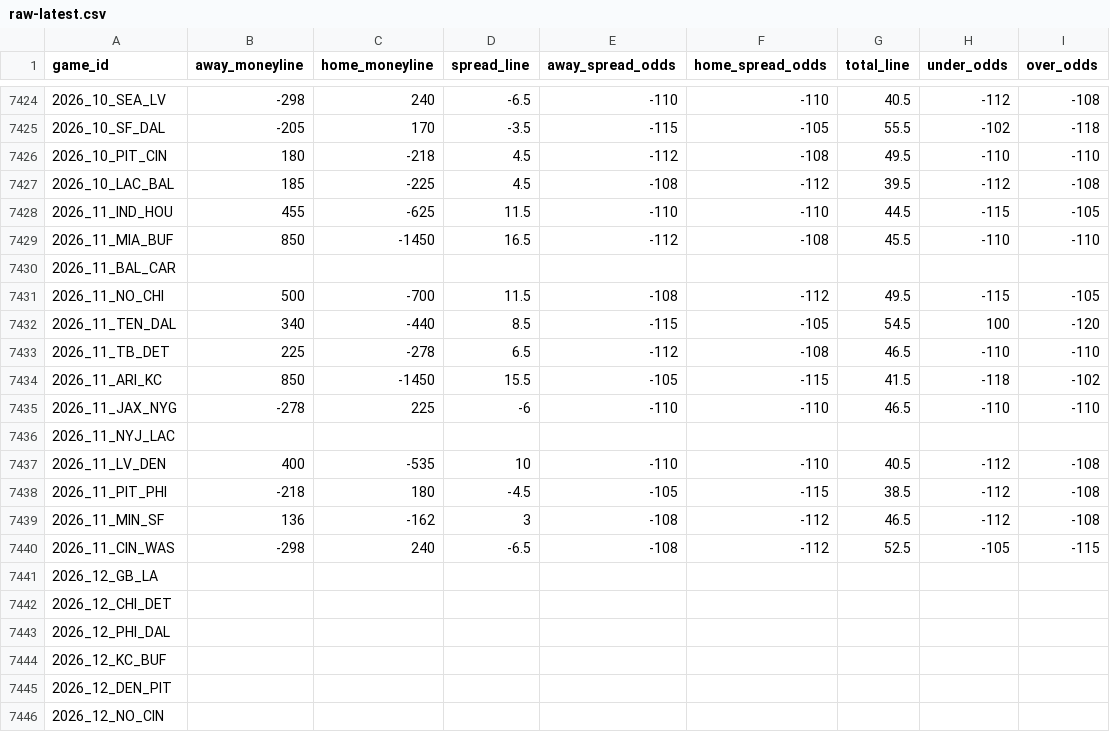
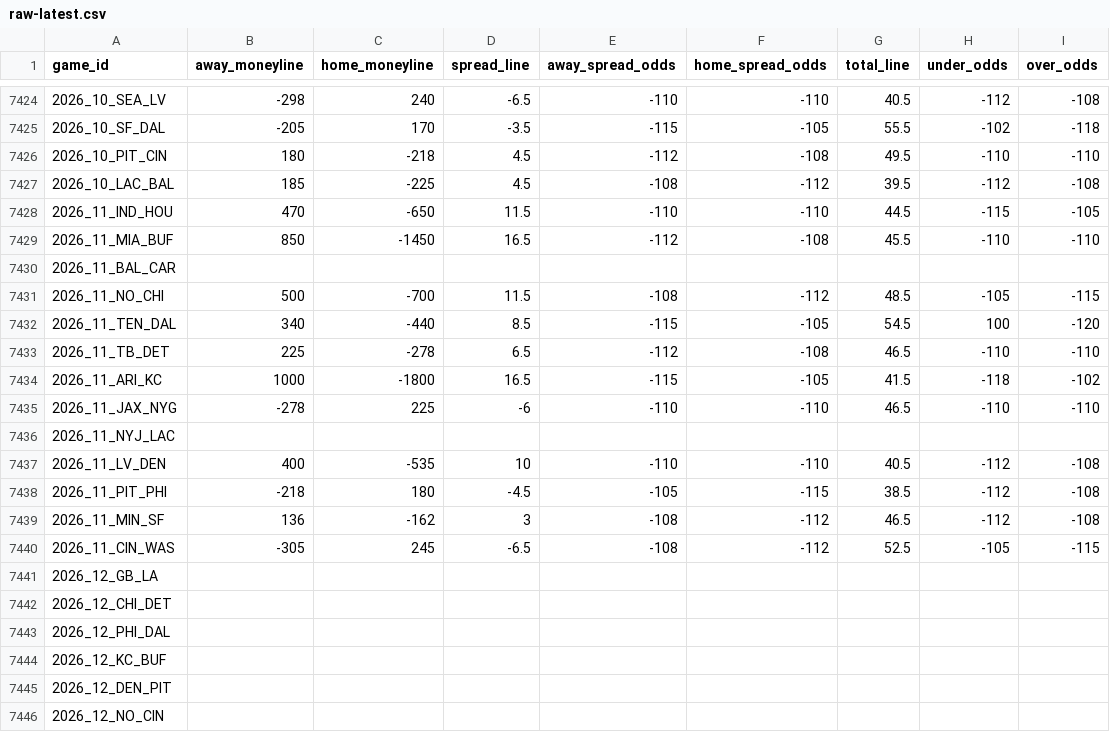
Before and after one commit to Lolindhir/fantasy-app, a CSV file: data-source/providers/nflverse/schedule-odds/raw-latest.csv, drawn as a sheet; only a part is shown, gaps mark what is left out.

```diff
--- a/data-source/providers/nflverse/schedule-odds/raw-latest.csv
+++ b/data-source/providers/nflverse/schedule-odds/raw-latest.csv
@@ -7427,9 +7427,9 @@ game_id,away_moneyline,home_moneyline,spread_line,away_spread_odds,home_spread_o
 2026_10_LAC_BAL,185,-225,4.5,-108,-112,39.5,-112,-108
-2026_11_IND_HOU,455,-625,11.5,-110,-110,44.5,-115,-105
+2026_11_IND_HOU,470,-650,11.5,-110,-110,44.5,-115,-105
 2026_11_MIA_BUF,850,-1450,16.5,-112,-108,45.5,-110,-110
 2026_11_BAL_CAR,,,,,,,,
-2026_11_NO_CHI,500,-700,11.5,-108,-112,49.5,-115,-105
+2026_11_NO_CHI,500,-700,11.5,-108,-112,48.5,-105,-115
 2026_11_TEN_DAL,340,-440,8.5,-115,-105,54.5,100,-120
 2026_11_TB_DET,225,-278,6.5,-112,-108,46.5,-110,-110
-2026_11_ARI_KC,850,-1450,15.5,-105,-115,41.5,-118,-102
+2026_11_ARI_KC,1000,-1800,16.5,-115,-105,41.5,-118,-102
 2026_11_JAX_NYG,-278,225,-6,-110,-110,46.5,-110,-110
@@ -7439,3 +7439,3 @@ game_id,away_moneyline,home_moneyline,spread_line,away_spread_odds,home_spread_o
 2026_11_MIN_SF,136,-162,3,-108,-112,46.5,-112,-108
-2026_11_CIN_WAS,-298,240,-6.5,-108,-112,52.5,-105,-115
+2026_11_CIN_WAS,-305,245,-6.5,-108,-112,52.5,-105,-115
 2026_12_GB_LA,,,,,,,,
```
Also changed, not shown: 1 other file.
